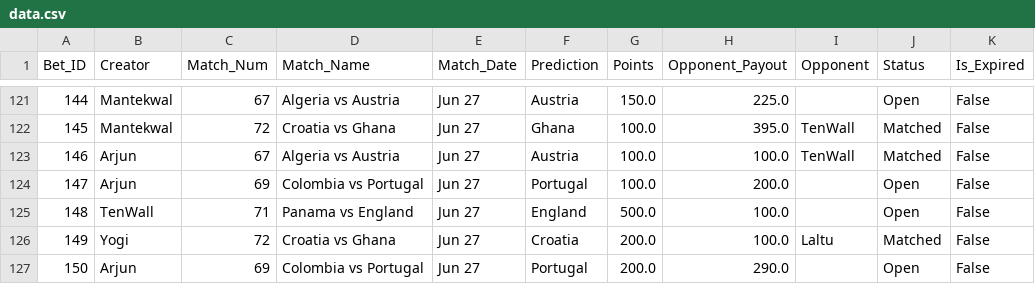
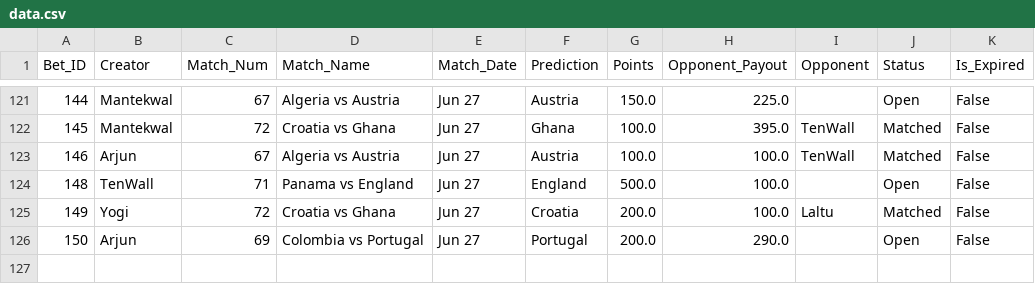
Before and after one commit to fitn40/Fitn40, a CSV file: data.csv, drawn as a sheet; only a part is shown, gaps mark what is left out.

Commit message:
🔄 Live Bets Auto-Sync

```diff
--- a/data.csv
+++ b/data.csv
@@ -123,3 +123,2 @@ Bet_ID,Creator,Match_Num,Match_Name,Match_Date,Prediction,Points,Opponent_Payout
 146,Arjun,67,Algeria vs Austria,Jun 27,Austria,100.0,100.0,TenWall,Matched,False
-147,Arjun,69,Colombia vs Portugal,Jun 27,Portugal,100.0,200.0,,Open,False
 148,TenWall,71,Panama vs England,Jun 27,England,500.0,100.0,,Open,False
```
